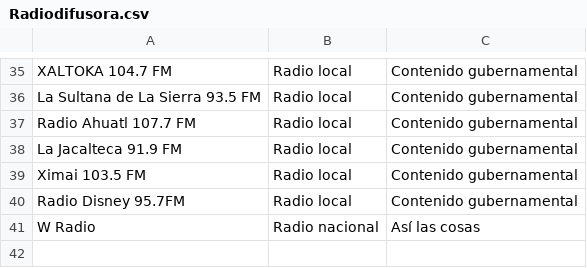
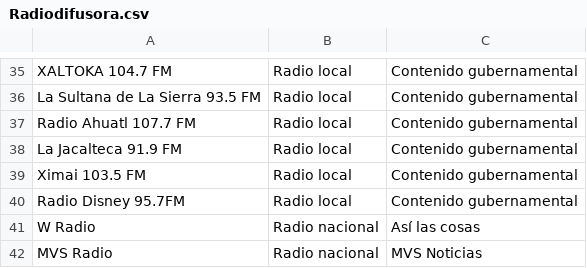
Before and after one commit to thelonious9/radio, a CSV file: Radiodifusora.csv, drawn as a sheet; only a part is shown, gaps mark what is left out; the diff names each change by its address in the sheet, - before the commit and + after, or states it on an @@ line.

```diff
--- a/Radiodifusora.csv
+++ b/Radiodifusora.csv
+row 42: MVS Radio | Radio nacional | MVS Noticias
```
Also changed, not shown: MedioFirma.csv.
